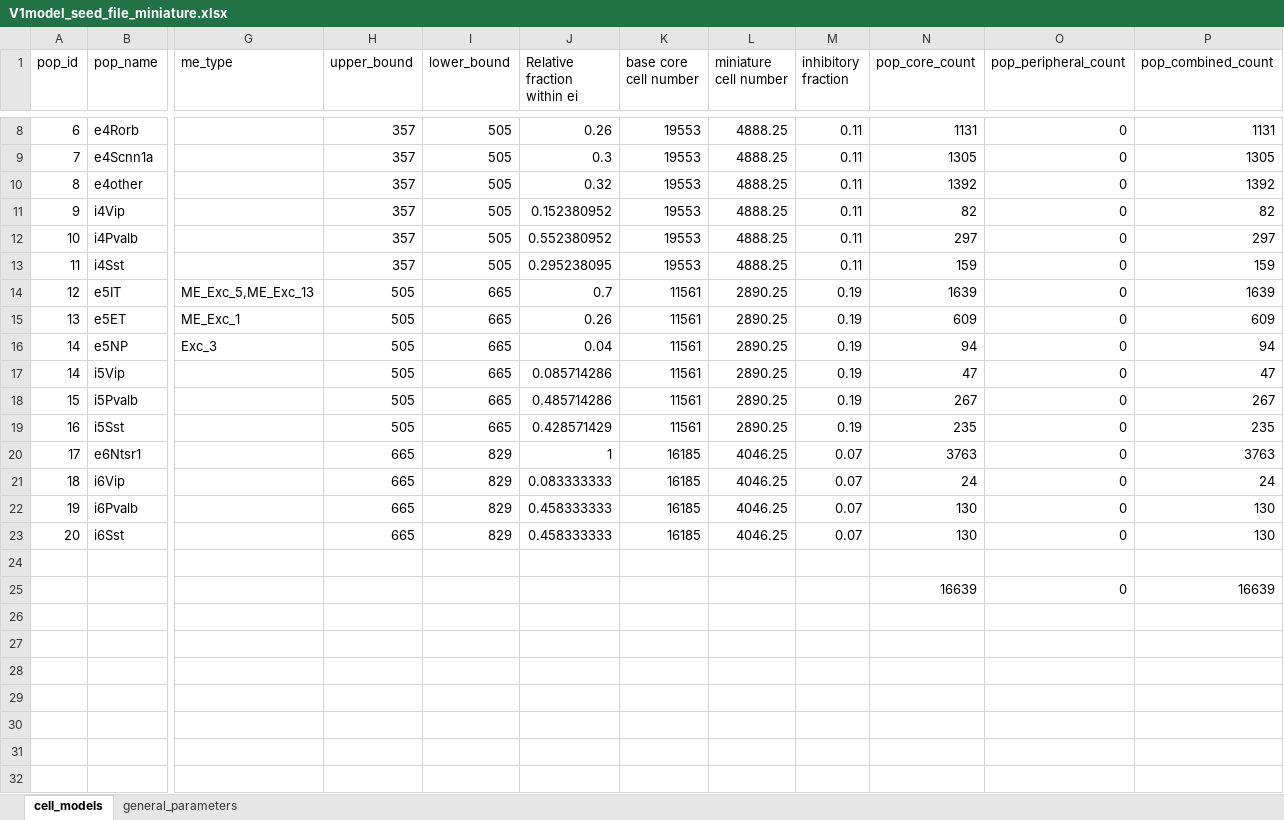
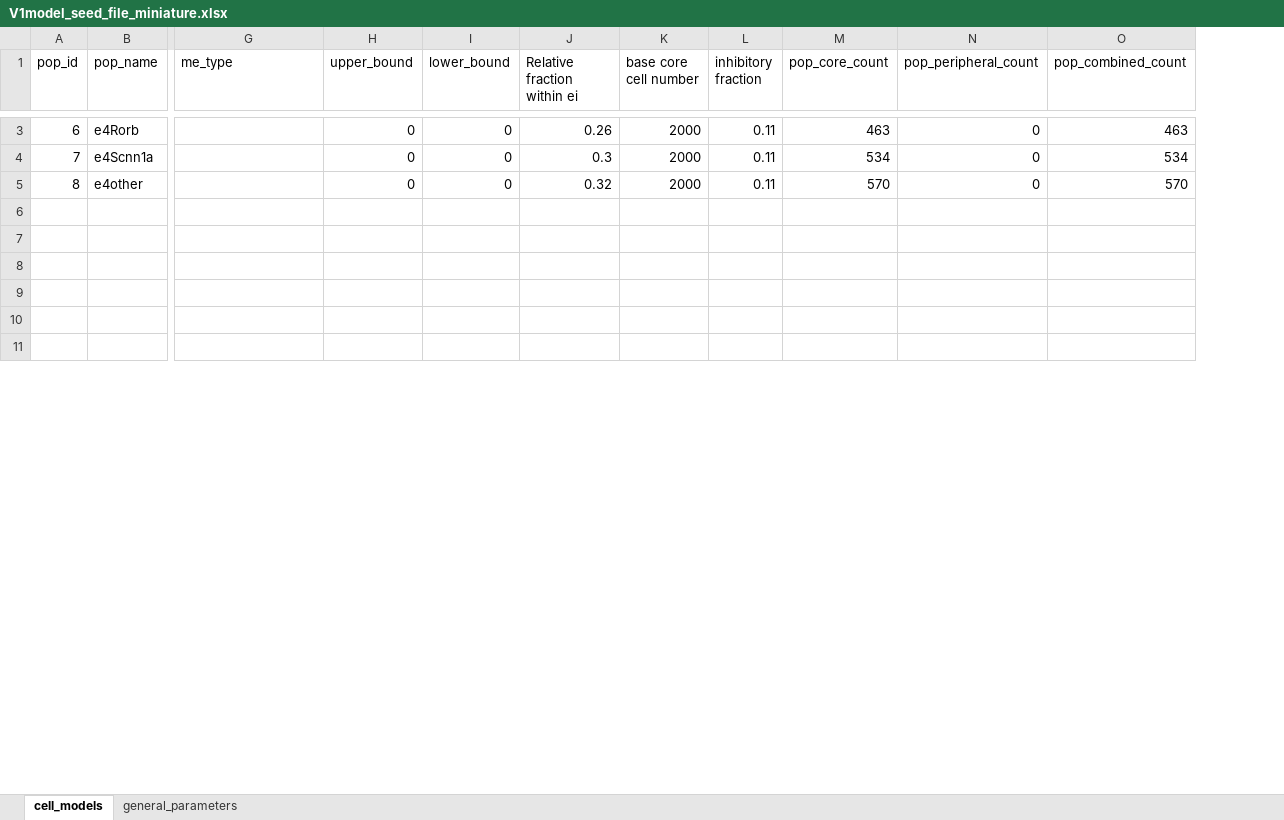
Before and after one commit to AllenInstitute/biorealistic-v1-model, an Excel workbook: base_props/V1model_seed_file_miniature.xlsx, sheet cell_models, drawn as a sheet; only a part is shown, gaps mark what is left out; values as stored, in another font and other column widths than the file's, no borders; removed rows and columns are numbered as before the commit, all else as after; rows hold the shown columns only; the diff covers the shown part only; the diff names each change by its address in the sheet, - before the commit and + after, or states it on an @@ line.

```diff
--- a/base_props/V1model_seed_file_miniature.xlsx (sheet cell_models)
+++ b/base_props/V1model_seed_file_miniature.xlsx (sheet cell_models)
-column L (miniature cell number), rows 8-10: all 4888.25
-H3:H5 (upper_bound): 357
+H3:H5 (upper_bound): 0
-I3:I5 (lower_bound): 505
+I3:I5 (lower_bound): 0
-K3:K5 (base core cell number): 19553
+K3:K5 (base core cell number): 2000
-M3 (pop_core_count): 1131
+M3 (pop_core_count): 463
-O3 (pop_combined_count): 1131
+O3 (pop_combined_count): 463
-M4 (pop_core_count): 1305
+M4 (pop_core_count): 534
-O4 (pop_combined_count): 1305
+O4 (pop_combined_count): 534
-M5 (pop_core_count): 1392
+M5 (pop_core_count): 570
-O5 (pop_combined_count): 1392
+O5 (pop_combined_count): 570
-row 11: 9 | i4Vip |  | 357 | 505 | 0.152380952 | 19553 | 4888.25 | 0.11 | 82 | 0 | 82
-row 12: 10 | i4Pvalb |  | 357 | 505 | 0.552380952 | 19553 | 4888.25 | 0.11 | 297 | 0 | 297
-row 13: 11 | i4Sst |  | 357 | 505 | 0.295238095 | 19553 | 4888.25 | 0.11 | 159 | 0 | 159
-row 14: 12 | e5IT | ME_Exc_5,ME_Exc_13 | 505 | 665 | 0.7 | 11561 | 2890.25 | 0.19 | 1639 | 0 | 1639
-row 15: 13 | e5ET | ME_Exc_1 | 505 | 665 | 0.26 | 11561 | 2890.25 | 0.19 | 609 | 0 | 609
-row 16: 14 | e5NP | Exc_3 | 505 | 665 | 0.04 | 11561 | 2890.25 | 0.19 | 94 | 0 | 94
-row 17: 14 | i5Vip |  | 505 | 665 | 0.085714286 | 11561 | 2890.25 | 0.19 | 47 | 0 | 47
-row 18: 15 | i5Pvalb |  | 505 | 665 | 0.485714286 | 11561 | 2890.25 | 0.19 | 267 | 0 | 267
-row 19: 16 | i5Sst |  | 505 | 665 | 0.428571429 | 11561 | 2890.25 | 0.19 | 235 | 0 | 235
-row 20: 17 | e6Ntsr1 |  | 665 | 829 | 1 | 16185 | 4046.25 | 0.07 | 3763 | 0 | 3763
-row 21: 18 | i6Vip |  | 665 | 829 | 0.083333333 | 16185 | 4046.25 | 0.07 | 24 | 0 | 24
-row 22: 19 | i6Pvalb |  | 665 | 829 | 0.458333333 | 16185 | 4046.25 | 0.07 | 130 | 0 | 130
-row 23: 20 | i6Sst |  | 665 | 829 | 0.458333333 | 16185 | 4046.25 | 0.07 | 130 | 0 | 130
-row 24: (empty)
-row 25:  |  |  |  |  |  |  |  |  | 16639 | 0 | 16639
-row 26: (empty)
```
Also changed, not shown: 5 removed rows and 8 edited cells elsewhere in this sheet, sheet general_parameters, formulas that keep their value, 7 other files.
